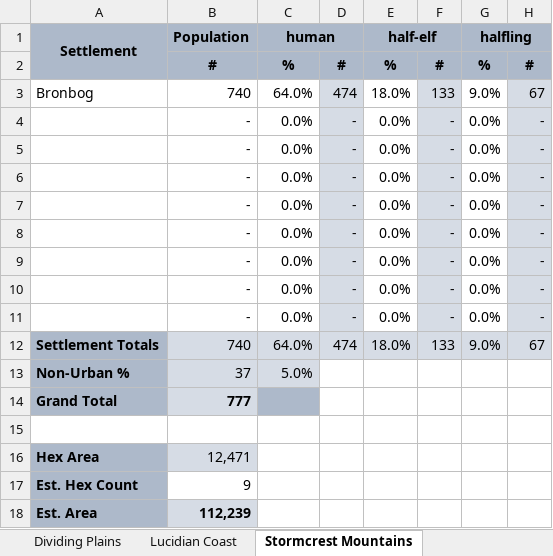
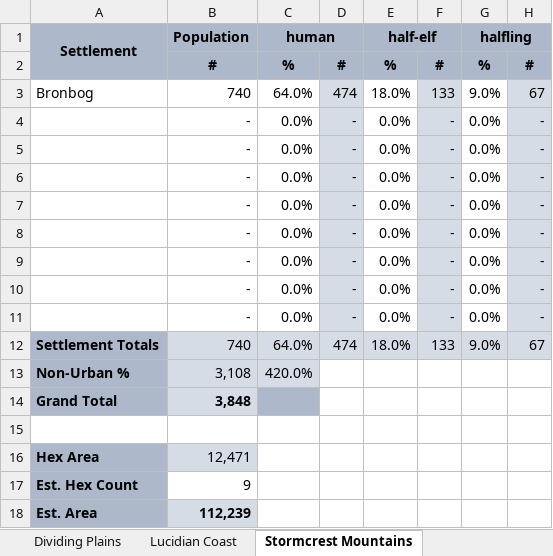
Before and after one commit to MrFarland/Encyclopedia-Exandria, an Excel workbook: development/tools/PopulationCalculator.xlsx, sheet Stormcrest Mountains, drawn as a sheet; only a part is shown; values as stored, in another font and other column widths than the file's, no borders; the diff names each change by its address in the sheet, - before the commit and + after, or states it on an @@ line.

Commit message:
Update Stormcrest Mountains

```diff
--- a/development/tools/PopulationCalculator.xlsx (sheet Stormcrest Mountains)
+++ b/development/tools/PopulationCalculator.xlsx (sheet Stormcrest Mountains)
-B13: 37
+B13: 3,108
-C13: 5.0%
+C13: 420.0%
-B14: 777
+B14: 3,848
```
Also changed, not shown: sheet Continents, 1 other file.
